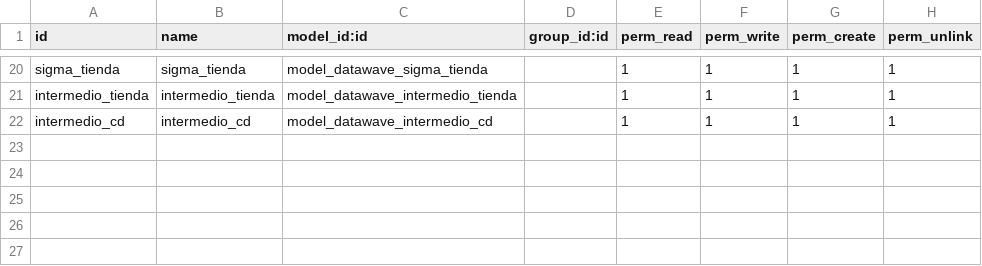
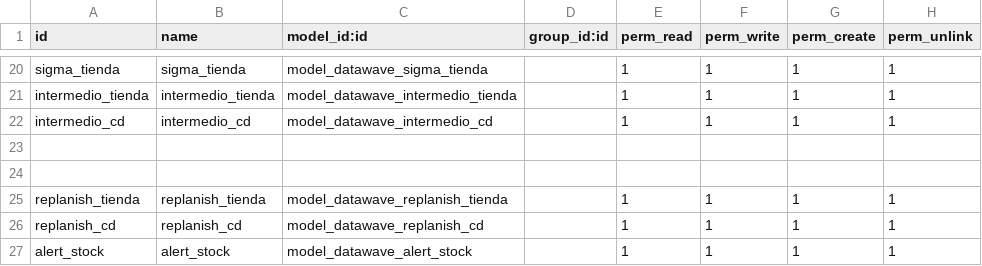
Before and after one commit to seovo/mis_modulos_v16, a CSV file: datawave/security/ir.model.access.csv, drawn as a sheet; only a part is shown, gaps mark what is left out; the diff names each change by its address in the sheet, - before the commit and + after, or states it on an @@ line.

```diff
--- a/datawave/security/ir.model.access.csv
+++ b/datawave/security/ir.model.access.csv
+row 23: (empty)
+row 24: (empty)
+row 25: replanish_tienda | replanish_tienda | model_datawave_replanish_tienda |  | 1 | 1 | 1 | 1
+row 26: replanish_cd | replanish_cd | model_datawave_replanish_cd |  | 1 | 1 | 1 | 1
+row 27: alert_stock | alert_stock | model_datawave_alert_stock |  | 1 | 1 | 1 | 1
```
Also changed, not shown: 7 other files.
